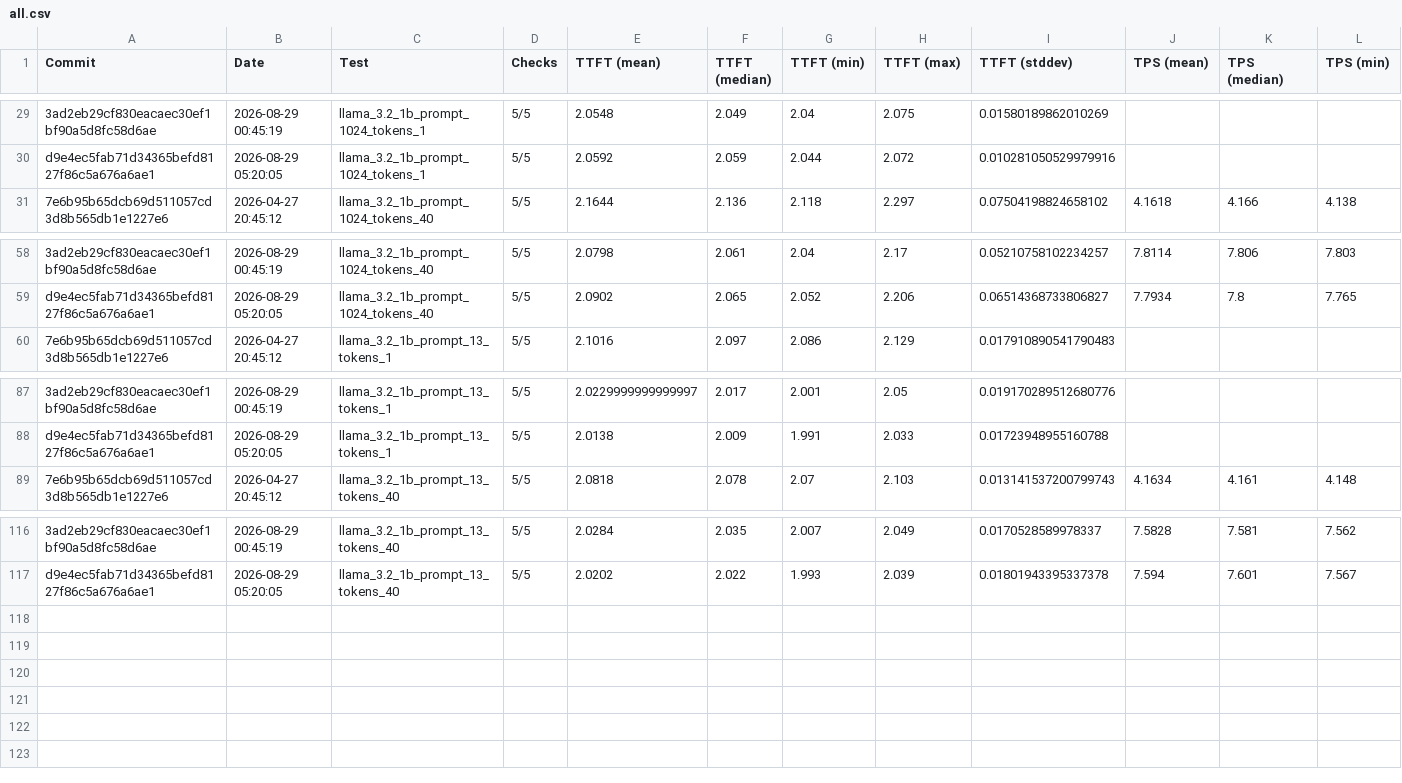
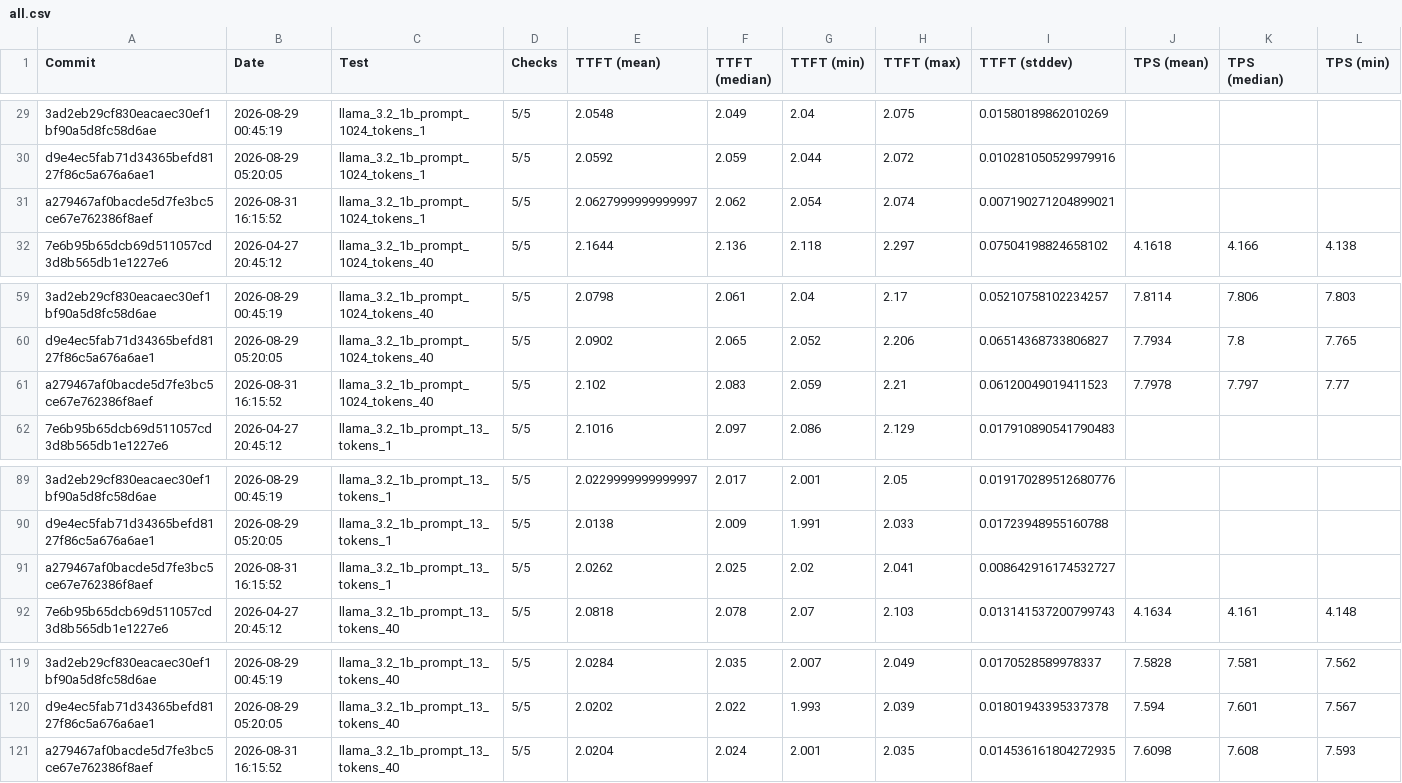
Before and after one commit to 1bit-MONSTER/iron, a CSV file: krackan/examples/all.csv, drawn as a sheet; only a part is shown, gaps mark what is left out; rows hold the shown columns only; the diff names each change by its address in the sheet, - before the commit and + after, or states it on an @@ line.

```diff
--- a/krackan/examples/all.csv
+++ b/krackan/examples/all.csv
+row 31: a279467af0bacde5d7fe3bc5ce67e762386f8aef | 2026-08-31 16:15:52 | llama_3.2_1b_prompt_1024_tokens_1 | 5/5 | 2.0627999999999997 | 2.062 | 2.054 | 2.074 | 0.007190271204899021
+row 61: a279467af0bacde5d7fe3bc5ce67e762386f8aef | 2026-08-31 16:15:52 | llama_3.2_1b_prompt_1024_tokens_40 | 5/5 | 2.102 | 2.083 | 2.059 | 2.21 | 0.06120049019411523 | 7.7978 | 7.797 | 7.77
+row 91: a279467af0bacde5d7fe3bc5ce67e762386f8aef | 2026-08-31 16:15:52 | llama_3.2_1b_prompt_13_tokens_1 | 5/5 | 2.0262 | 2.025 | 2.02 | 2.041 | 0.008642916174532727
+row 121: a279467af0bacde5d7fe3bc5ce67e762386f8aef | 2026-08-31 16:15:52 | llama_3.2_1b_prompt_13_tokens_40 | 5/5 | 2.0204 | 2.024 | 2.001 | 2.035 | 0.014536161804272935 | 7.6098 | 7.608 | 7.593
```
Also changed, not shown: krackan/examples/latest.csv, 2 other files.
